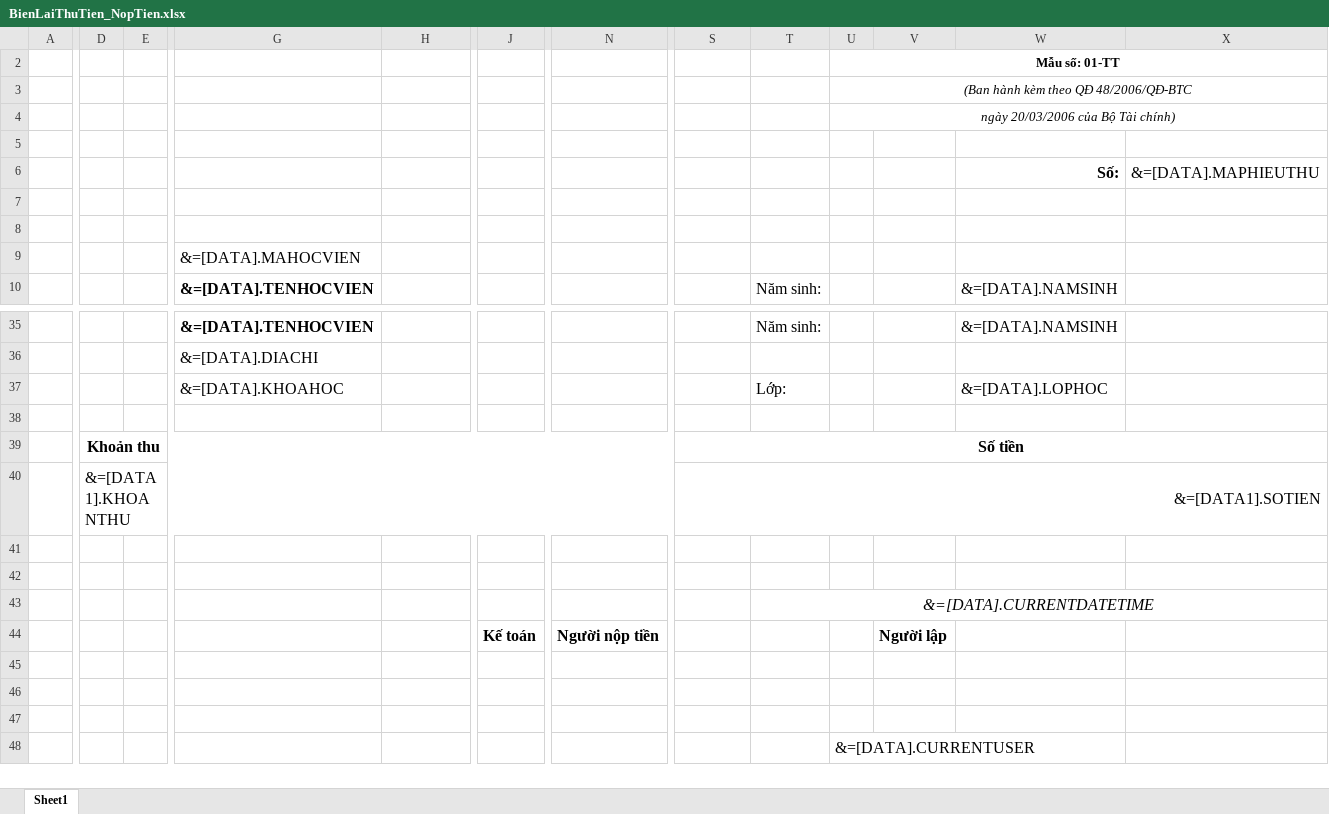
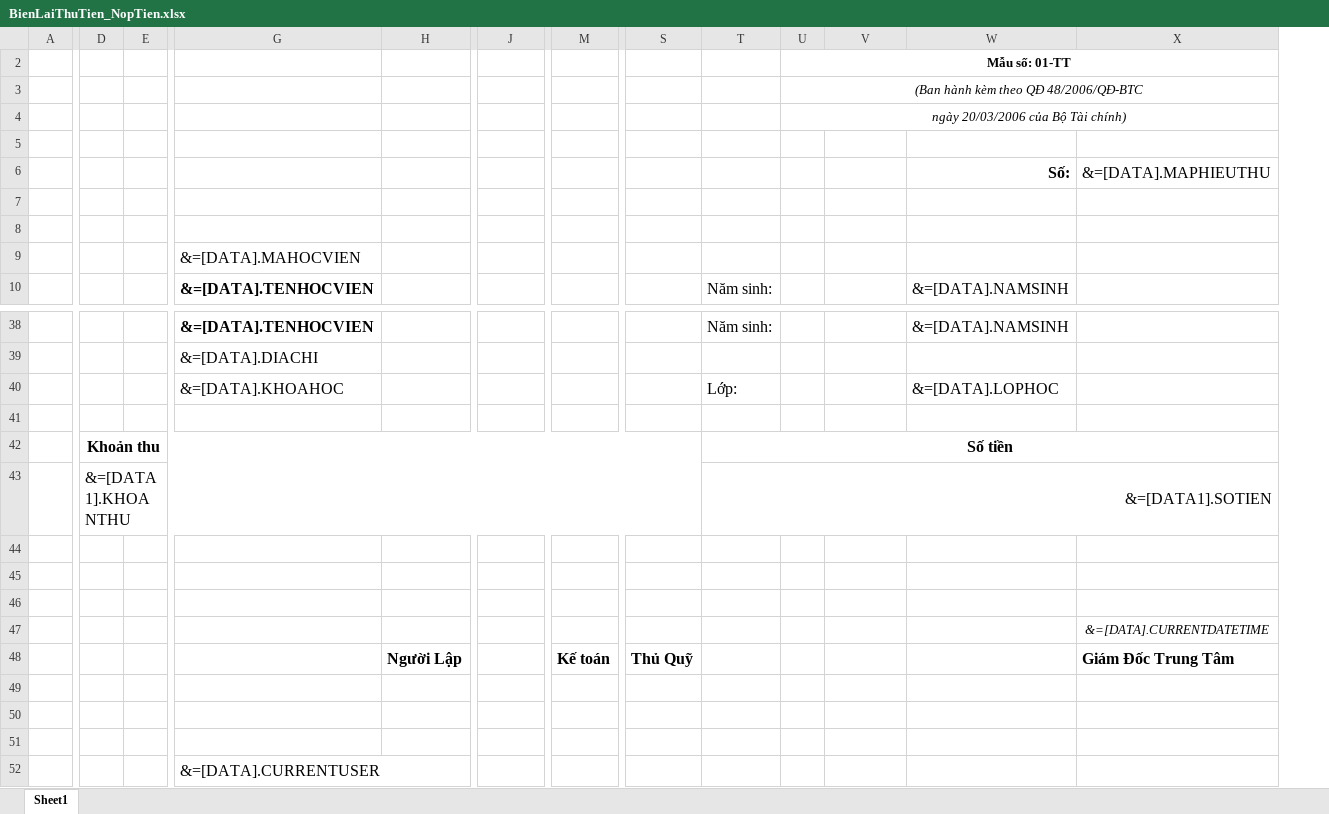
Before and after one commit to hongminhnhat/O2S_StudentManagement, an Excel workbook: 0-Update/Templates/BienLaiThuTien_NopTien.xlsx, sheet Sheet1, drawn as a sheet; only a part is shown, gaps mark what is left out; values as stored, in another font and other column widths than the file's, no borders; removed rows and columns are numbered as before the commit, all else as after; rows hold the shown columns only; the diff covers the shown part only; the diff names each change by its address in the sheet, - before the commit and + after, or states it on an @@ line.

```diff
--- a/0-Update/Templates/BienLaiThuTien_NopTien.xlsx (sheet Sheet1)
+++ b/0-Update/Templates/BienLaiThuTien_NopTien.xlsx (sheet Sheet1)
+column M, empty
-column N, empty
-D39:R39 merged
+D42:S42 merged
-S42: Số tiền
+S42: (empty)
-S39:X39 merged
-T42: (empty)
+T42: Số tiền
+T42:X42 merged
-D40:R40 merged
+D43:S43 merged
-S43: &=[DATA1].SOTIEN
+S43: (empty)
-S40:X40 merged
-T43: (empty)
+T43: &=[DATA1].SOTIEN
+T43:X43 merged
+row 44: (empty)
-row 43:  |  |  |  |  |  |  |  | &=[DATA].CURRENTDATETIME
-row 44:  |  |  |  |  | Kế toán | Người nộp tiền |  |  |  | Người lập
+row 47:  |  |  |  |  |  |  |  |  |  |  |  | &=[DATA].CURRENTDATETIME
+row 48:  |  |  |  | Người Lập |  | Kế toán | Thủ Quỹ |  |  |  |  | Giám Đốc Trung Tâm
-row 48:  |  |  |  |  |  |  |  |  | &=[DATA].CURRENTUSER
+row 52:  |  |  | &=[DATA].CURRENTUSER
```
Also changed, not shown: 5 added rows, 1 removed row, 5 edited cells, cell formats and merged cells elsewhere in this sheet, 0-Update/Templates/BC05_BaoCaoThuTien_ChiTiet.xlsx, 0-Update/Templates/BC06_BaoCaoThuTien_TongHop.xlsx, 8 other files.
